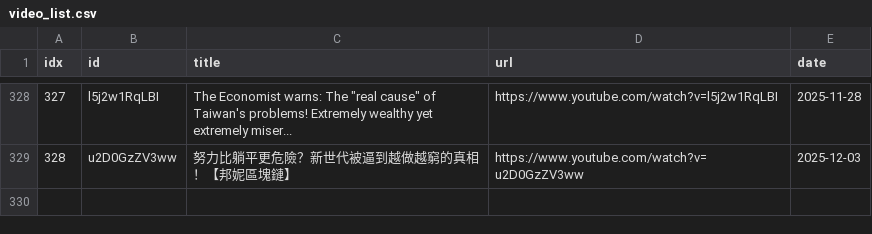
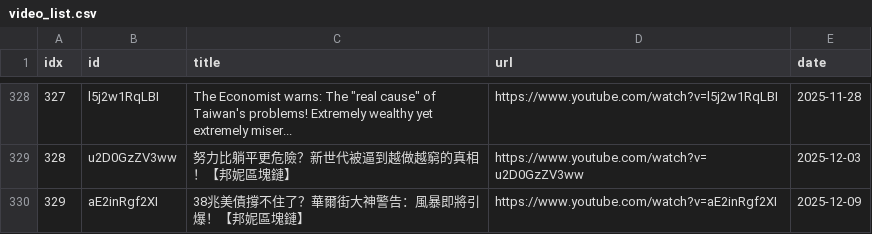
Before and after one commit to sumsjp/BonnieBlockchain, a CSV file: src/video_list.csv, drawn as a sheet; only a part is shown, gaps mark what is left out.

```diff
--- a/src/video_list.csv
+++ b/src/video_list.csv
@@ -329 +329,2 @@ idx,id,title,url,date
 328,u2D0GzZV3ww,努力比躺平更危險？新世代被逼到越做越窮的真相！【邦妮區塊鏈】,https://www.youtube.com/watch?v=u2D0GzZV3ww,2025-12-03
+329,aE2inRgf2XI,38兆美債撐不住了？華爾街大神警告：風暴即將引爆！【邦妮區塊鏈】,https://www.youtube.com/watch?v=aE2inRgf2XI,2025-12-09
```
Also changed, not shown: 3 other files.
